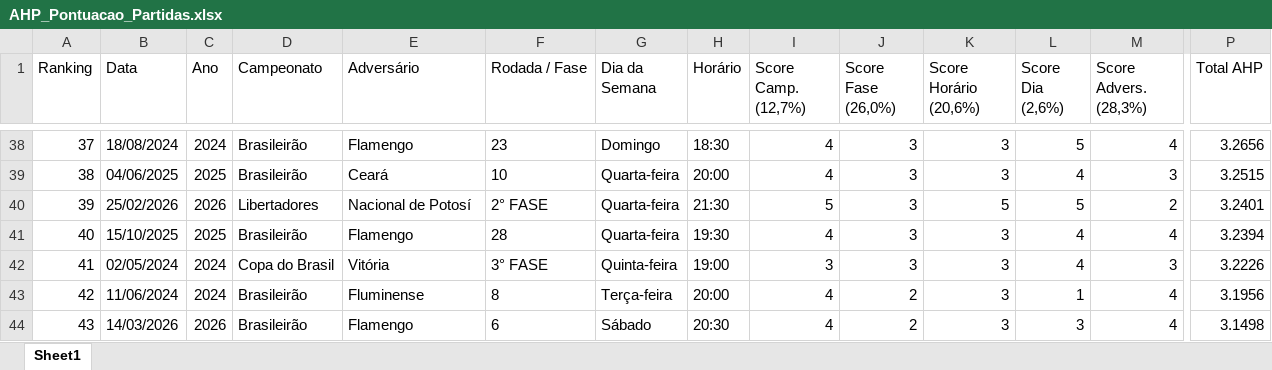
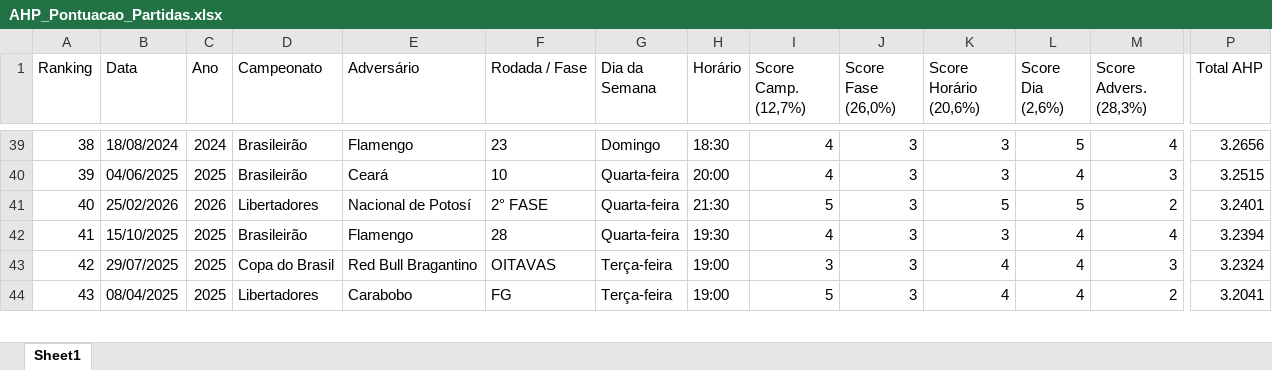
Before and after one commit to phag-98/dash-ticket, an Excel workbook: AHP_Pontuacao_Partidas.xlsx, sheet Sheet1, drawn as a sheet; only a part is shown, gaps mark what is left out; values as stored, in another font and other column widths than the file's, no borders; removed rows and columns are numbered as before the commit, all else as after; rows hold the shown columns only; the diff covers the shown part only; the diff names each change by its address in the sheet, - before the commit and + after, or states it on an @@ line.

```diff
--- a/AHP_Pontuacao_Partidas.xlsx (sheet Sheet1)
+++ b/AHP_Pontuacao_Partidas.xlsx (sheet Sheet1)
-A39 (Ranking): 37
+A39 (Ranking): 38
-A40 (Ranking): 38
+A40 (Ranking): 39
-A41 (Ranking): 39
+A41 (Ranking): 40
-A42 (Ranking): 40
+A42 (Ranking): 41
-row 42: 41 | 02/05/2024 | 2024 | Copa do Brasil | Vitória | 3° FASE | Quinta-feira | 19:00 | 3 | 3 | 3 | 4 | 3 | 3.2226
-B43 (Data): 11/06/2024
+B43 (Data): 29/07/2025
-C43 (Ano): 2024
+C43 (Ano): 2025
-D43 (Campeonato): Brasileirão
+D43 (Campeonato): Copa do Brasil
-E43 (Adversário): Fluminense
+E43 (Adversário): Red Bull Bragantino
-F43 (Rodada / Fase): 8
+F43 (Rodada / Fase): OITAVAS
-H43 (Horário): 20:00
+H43 (Horário): 19:00
-I43 (Score Camp. (12,7%)): 4
+I43 (Score Camp. (12,7%)): 3
-J43:J44 (Score Fase (26,0%)): 2
+J43:J44 (Score Fase (26,0%)): 3
-K43:K44 (Score Horário (20,6%)): 3
+K43:K44 (Score Horário (20,6%)): 4
-L43 (Score Dia (2,6%)): 1
+L43 (Score Dia (2,6%)): 4
-M43 (Score Advers. (28,3%)): 4
+M43 (Score Advers. (28,3%)): 3
-P43 (Total AHP): 3.1956
+P43 (Total AHP): 3.2324
-B44 (Data): 14/03/2026
+B44 (Data): 08/04/2025
-C44 (Ano): 2026
+C44 (Ano): 2025
-D44 (Campeonato): Brasileirão
+D44 (Campeonato): Libertadores
-E44 (Adversário): Flamengo
+E44 (Adversário): Carabobo
-F44 (Rodada / Fase): 6
+F44 (Rodada / Fase): FG
-G44 (Dia da Semana): Sábado
+G44 (Dia da Semana): Terça-feira
-H44 (Horário): 20:30
+H44 (Horário): 19:00
-I44 (Score Camp. (12,7%)): 4
+I44 (Score Camp. (12,7%)): 5
-L44 (Score Dia (2,6%)): 3
+L44 (Score Dia (2,6%)): 4
-M44 (Score Advers. (28,3%)): 4
+M44 (Score Advers. (28,3%)): 2
-P44 (Total AHP): 3.1498
+P44 (Total AHP): 3.2041
```
Also changed, not shown: 6 added rows, 5 removed rows and 189 edited cells elsewhere in this sheet, dTimes.xlsx, 2 other files.
